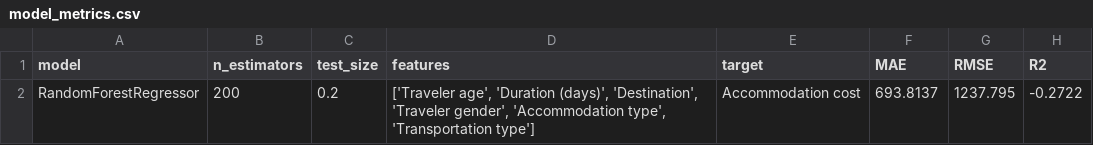
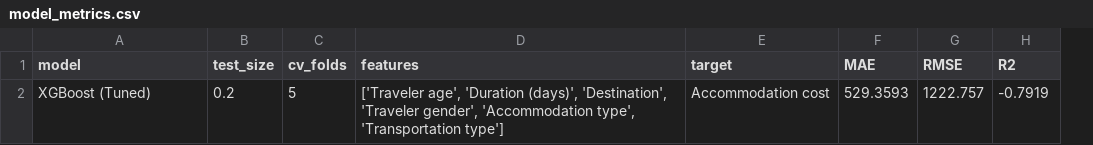
Before and after one commit to VVanTien/chuyende3, a CSV file: code/outputs/models/model_metrics.csv, drawn as a sheet; removed rows and columns are numbered as before the commit, all else as after; the diff names each change by its address in the sheet, - before the commit and + after, or states it on an @@ line.

```diff
--- a/code/outputs/models/model_metrics.csv
+++ b/code/outputs/models/model_metrics.csv
-column B (n_estimators), empty
+column C (cv_folds), empty
-row 2: RandomForestRegressor | 200 | 0.2 | ['Traveler age', 'Duration (days)', 'Destination', 'Traveler gender', 'Accommodation type', 'Transportation type'] | Accommodation cost | 693.8137 | 1237.795 | -0.2722
+row 2: XGBoost (Tuned) | 0.2 | 5 | ['Traveler age', 'Duration (days)', 'Destination', 'Traveler gender', 'Accommodation type', 'Transportation type'] | Accommodation cost | 529.3593 | 1222.757 | -0.7919
```
Also changed, not shown: code/data/processed/destination_cost_stats.csv, code/data/processed/missing_value_report.csv, 26 other files.
